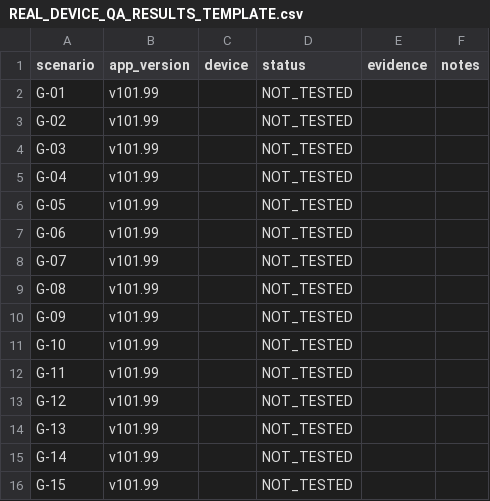
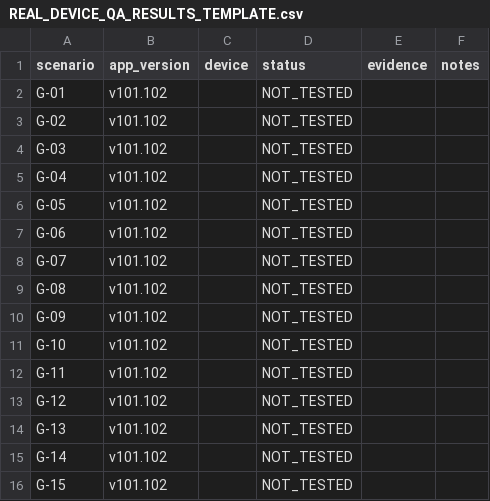
Before and after one commit to louisriv26/App-Test, a CSV file: REAL_DEVICE_QA_RESULTS_TEMPLATE.csv, drawn as a sheet.

```diff
--- a/REAL_DEVICE_QA_RESULTS_TEMPLATE.csv
+++ b/REAL_DEVICE_QA_RESULTS_TEMPLATE.csv
@@ -1,16 +1,16 @@
 scenario,app_version,device,status,evidence,notes
-G-01,v101.99,,NOT_TESTED,,
-G-02,v101.99,,NOT_TESTED,,
-G-03,v101.99,,NOT_TESTED,,
-G-04,v101.99,,NOT_TESTED,,
-G-05,v101.99,,NOT_TESTED,,
-G-06,v101.99,,NOT_TESTED,,
-G-07,v101.99,,NOT_TESTED,,
-G-08,v101.99,,NOT_TESTED,,
-G-09,v101.99,,NOT_TESTED,,
-G-10,v101.99,,NOT_TESTED,,
-G-11,v101.99,,NOT_TESTED,,
-G-12,v101.99,,NOT_TESTED,,
-G-13,v101.99,,NOT_TESTED,,
-G-14,v101.99,,NOT_TESTED,,
-G-15,v101.99,,NOT_TESTED,,
+G-01,v101.102,,NOT_TESTED,,
+G-02,v101.102,,NOT_TESTED,,
+G-03,v101.102,,NOT_TESTED,,
+G-04,v101.102,,NOT_TESTED,,
+G-05,v101.102,,NOT_TESTED,,
+G-06,v101.102,,NOT_TESTED,,
+G-07,v101.102,,NOT_TESTED,,
+G-08,v101.102,,NOT_TESTED,,
+G-09,v101.102,,NOT_TESTED,,
+G-10,v101.102,,NOT_TESTED,,
+G-11,v101.102,,NOT_TESTED,,
+G-12,v101.102,,NOT_TESTED,,
+G-13,v101.102,,NOT_TESTED,,
+G-14,v101.102,,NOT_TESTED,,
+G-15,v101.102,,NOT_TESTED,,
```
Also changed, not shown: reports/full_regression_matrix.csv, reports/no_regression_fix_ledger.csv, 49 other files.
